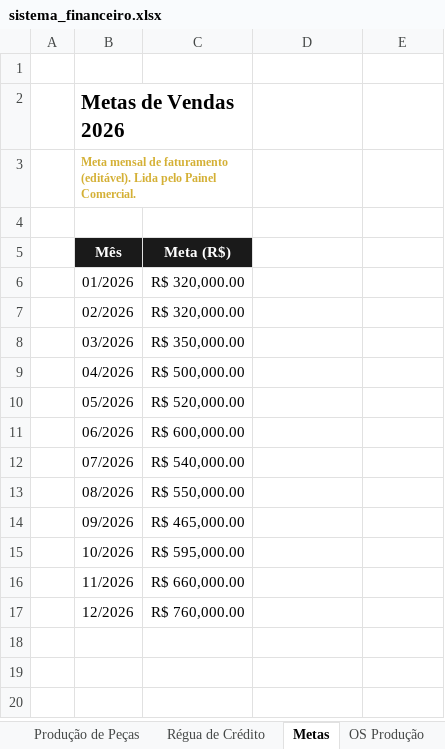
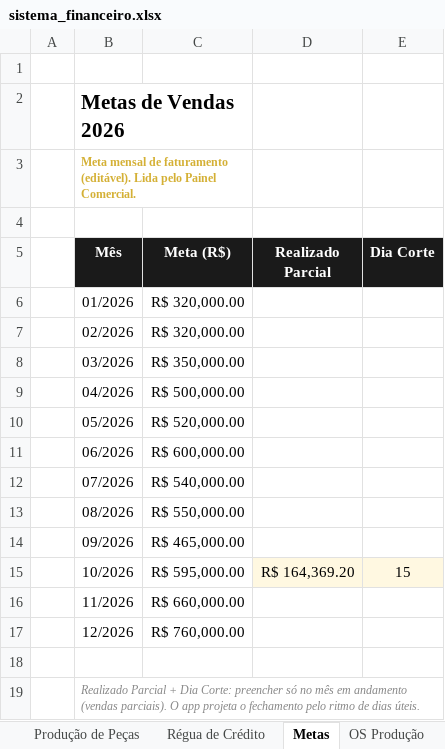
Before and after one commit to thaysmoraes-lab/Sistema_Financeiro_CODI, an Excel workbook: sistema_financeiro.xlsx, sheet Metas, drawn as a sheet; values as stored, in another font and other column widths than the file's, no borders; the diff names each change by its address in the sheet, - before the commit and + after, or states it on an @@ line.

```diff
--- a/sistema_financeiro.xlsx (sheet Metas)
+++ b/sistema_financeiro.xlsx (sheet Metas)
-D5: (empty)
+D5: Realizado Parcial
-D5:E5 fill: none
+D5:E5 fill: #1A1A1A
-E5: (empty)
+E5: Dia Corte
-D15 (Realizado Parcial): (empty)
+D15 (Realizado Parcial): R$ 164,369.20
-D15:E15 fill: none
+D15:E15 fill: #FFF8E1
-E15 (Dia Corte): (empty)
+E15 (Dia Corte): 15
+row 18: (empty)
+row 19:  | Realizado Parcial + Dia Corte: preencher só no mês em andamento (vendas parciais). O app projeta o fechamento pelo ritmo de dias úteis.
```
Also changed, not shown: 1 other file.
